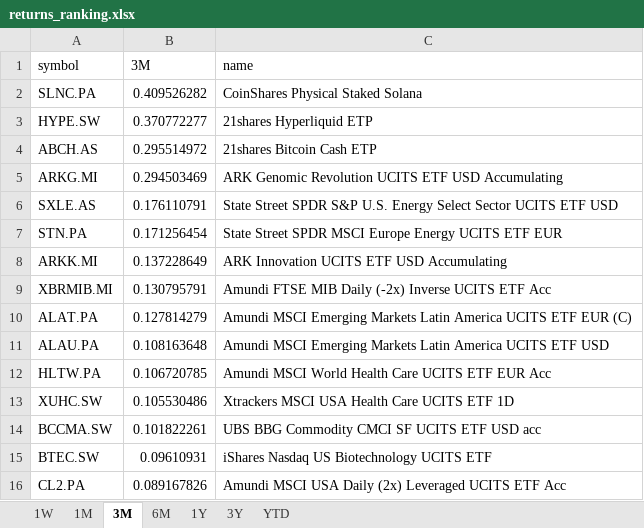
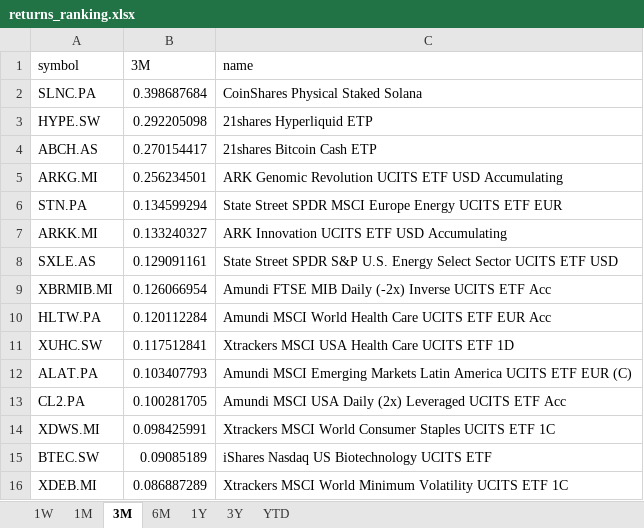
Before and after one commit to laceto/myfinance2, an Excel workbook: data/results/etf/returns_ranking.xlsx, sheet 3M, drawn as a sheet; values as stored, in another font and other column widths than the file's, no borders; removed rows and columns are numbered as before the commit, all else as after; the diff names each change by its address in the sheet, - before the commit and + after, or states it on an @@ line.

```diff
--- a/data/results/etf/returns_ranking.xlsx (sheet 3M)
+++ b/data/results/etf/returns_ranking.xlsx (sheet 3M)
-B2 (3M): 0.409526282
+B2 (3M): 0.398687684
-B3 (3M): 0.370772277
+B3 (3M): 0.292205098
-B4 (3M): 0.295514972
+B4 (3M): 0.270154417
-B5 (3M): 0.294503469
+B5 (3M): 0.256234501
-row 6: SXLE.AS | 0.176110791 | State Street SPDR S&P U.S. Energy Select Sector UCITS ETF USD
-B6 (3M): 0.171256454
+B6 (3M): 0.134599294
-B7 (3M): 0.137228649
+B7 (3M): 0.133240327
+row 8: SXLE.AS | 0.129091161 | State Street SPDR S&P U.S. Energy Select Sector UCITS ETF USD
-B9 (3M): 0.130795791
+B9 (3M): 0.126066954
-row 10: ALAT.PA | 0.127814279 | Amundi MSCI Emerging Markets Latin America UCITS ETF EUR (C)
-row 11: ALAU.PA | 0.108163648 | Amundi MSCI Emerging Markets Latin America UCITS ETF USD
-B10 (3M): 0.106720785
+B10 (3M): 0.120112284
-B11 (3M): 0.105530486
+B11 (3M): 0.117512841
-row 14: BCCMA.SW | 0.101822261 | UBS BBG Commodity CMCI SF UCITS ETF USD acc
-row 15: BTEC.SW | 0.09610931 | iShares Nasdaq US Biotechnology UCITS ETF
+row 12: ALAT.PA | 0.103407793 | Amundi MSCI Emerging Markets Latin America UCITS ETF EUR (C)
-B13 (3M): 0.089167826
+B13 (3M): 0.100281705
+row 14: XDWS.MI | 0.098425991 | Xtrackers MSCI World Consumer Staples UCITS ETF 1C
+row 15: BTEC.SW | 0.09085189 | iShares Nasdaq US Biotechnology UCITS ETF
+row 16: XDEB.MI | 0.086887289 | Xtrackers MSCI World Minimum Volatility UCITS ETF 1C
```
Also changed, not shown: sheet 1W, sheet 1M, sheet 6M, sheet 1Y, sheet YTD, sheet 3Y, 2 other files.
